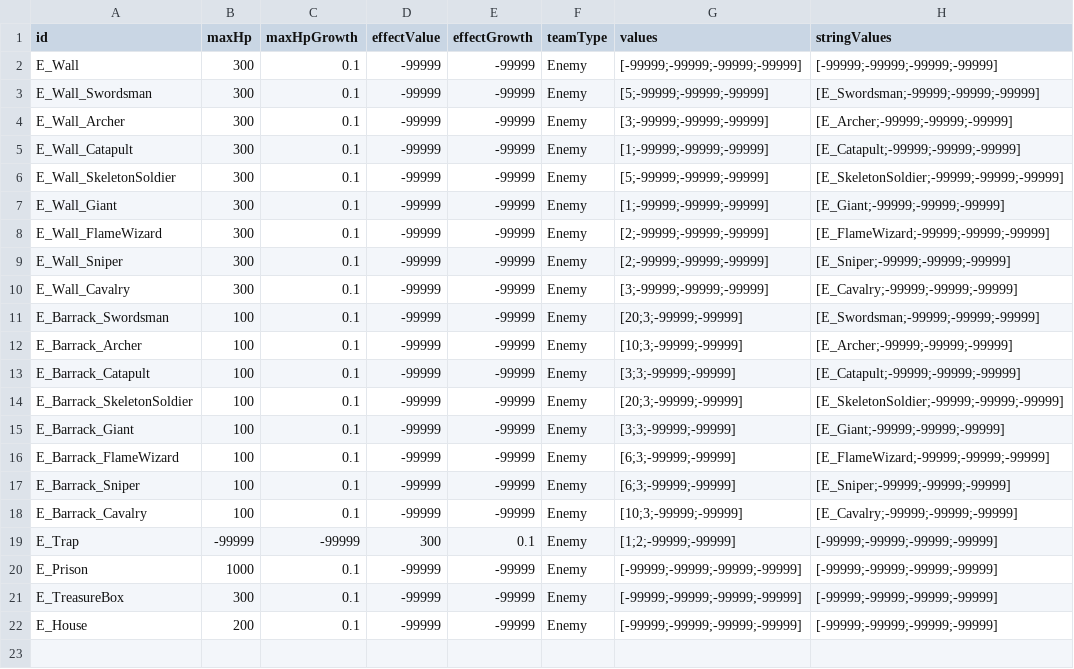
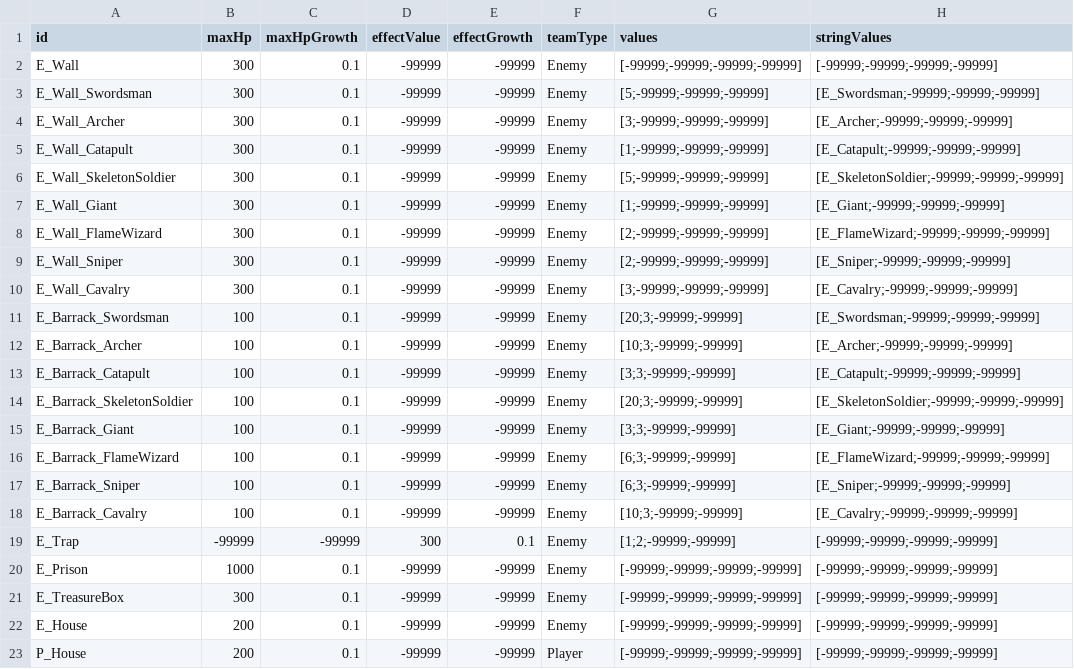
Before and after one commit to AlohaFactory-Dev/SimpleSiege, a CSV file: Assets/Coconut/Configs/Tables/Building.csv, drawn as a sheet.

```diff
--- a/Assets/Coconut/Configs/Tables/Building.csv
+++ b/Assets/Coconut/Configs/Tables/Building.csv
@@ -22 +22,2 @@ E_TreasureBox,300,0.1,-99999,-99999,Enemy,[-99999;-99999;-99999;-99999],[-99999;
 E_House,200,0.1,-99999,-99999,Enemy,[-99999;-99999;-99999;-99999],[-99999;-99999;-99999;-99999]
+P_House,200,0.1,-99999,-99999,Player,[-99999;-99999;-99999;-99999],[-99999;-99999;-99999;-99999]
```
Also changed, not shown: 39 other files.
